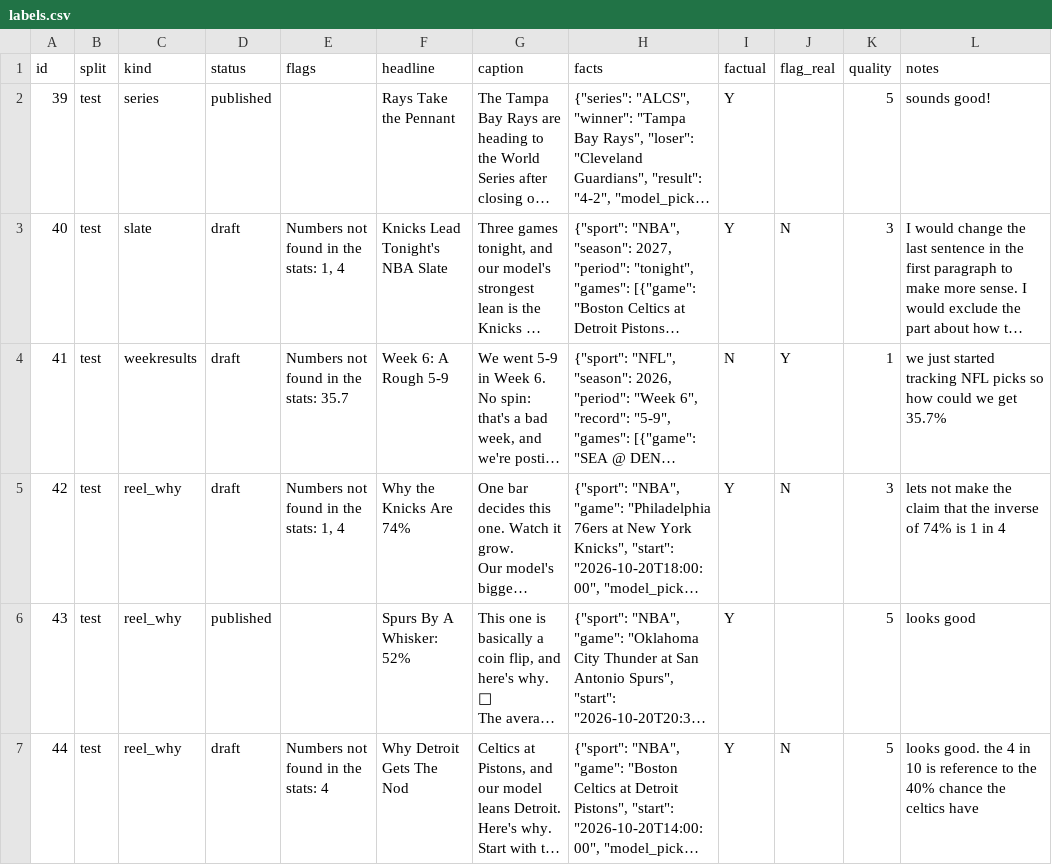
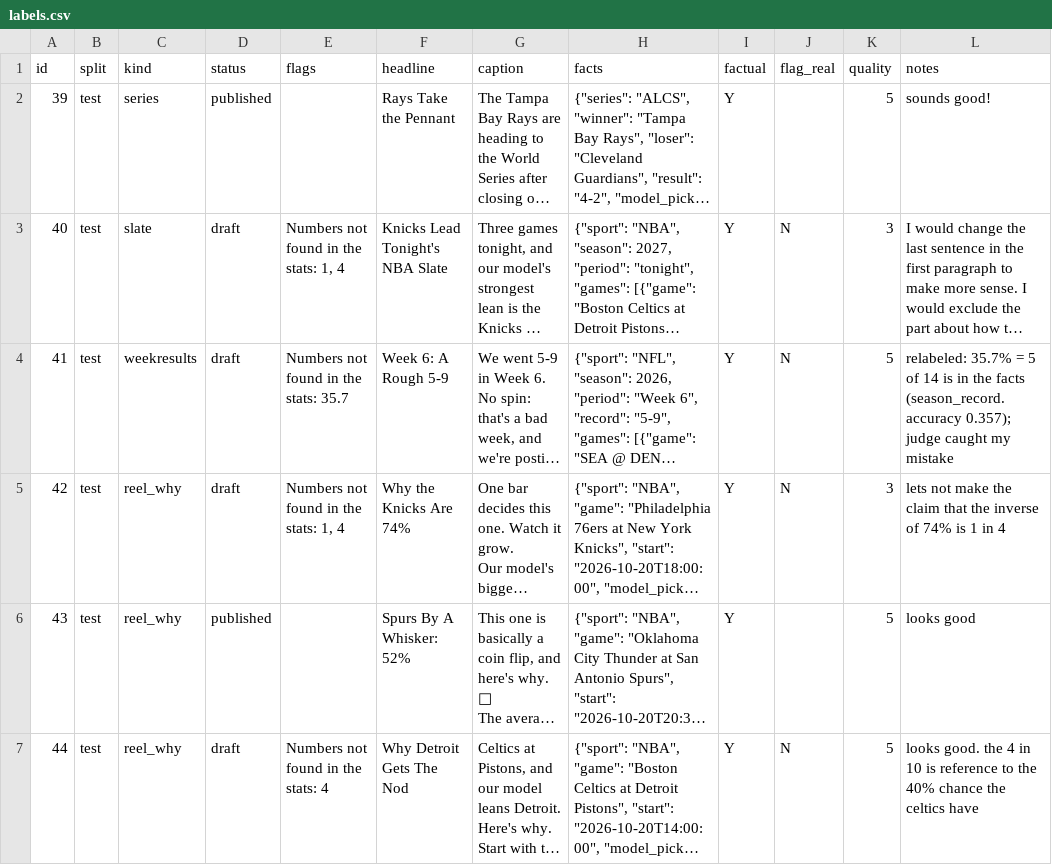
Before and after one commit to jddormer19/boxscorebrief-evals, a CSV file: data/labels.csv, drawn as a sheet; only a part is shown; long unchanged cells end in …; the diff names each change by its address in the sheet, - before the commit and + after, or states it on an @@ line.

Commit message:
Add LLM judge; fix #41 label after judge disagreement (35.7% is in facts)

```diff
--- a/data/labels.csv
+++ b/data/labels.csv
-I4 (factual): N
+I4 (factual): Y
-J4 (flag_real): Y
+J4 (flag_real): N
-K4 (quality): 1
+K4 (quality): 5
-L4 (notes): we just started tracking NFL picks so how could we get 35.7%
+L4 (notes): relabeled: 35.7% = 5 of 14 is in the facts (season_record.accuracy 0.357); judge caught my mistake
```
Also changed, not shown: 1 other file.
